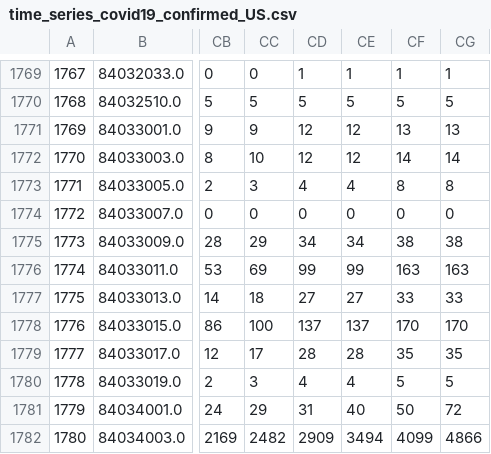
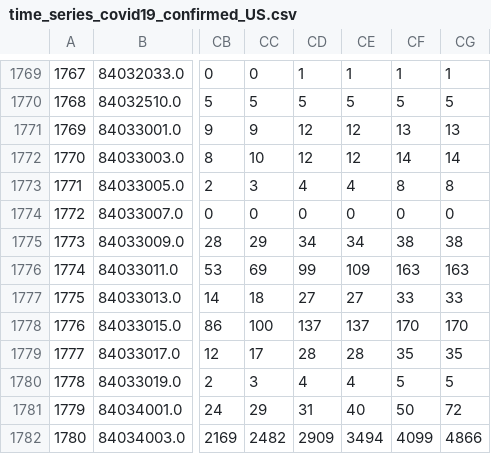
Before and after one commit to puttak/bdproject, a CSV file: data/raw/csse/US/time_series_covid19_confirmed_US.csv, drawn as a sheet; only a part is shown, gaps mark what is left out; the diff names each change by its address in the sheet, - before the commit and + after, or states it on an @@ line.

```diff
--- a/data/raw/csse/US/time_series_covid19_confirmed_US.csv
+++ b/data/raw/csse/US/time_series_covid19_confirmed_US.csv
-CE1776: 99
+CE1776: 109
```
Also changed, not shown: data/processed/csse/US/time_series_covid19_confirmed_US_timeseries.csv, 8 other files.
